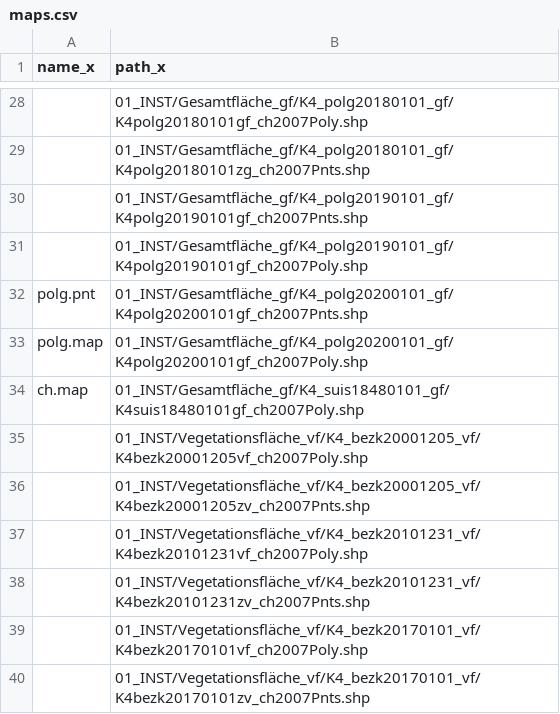
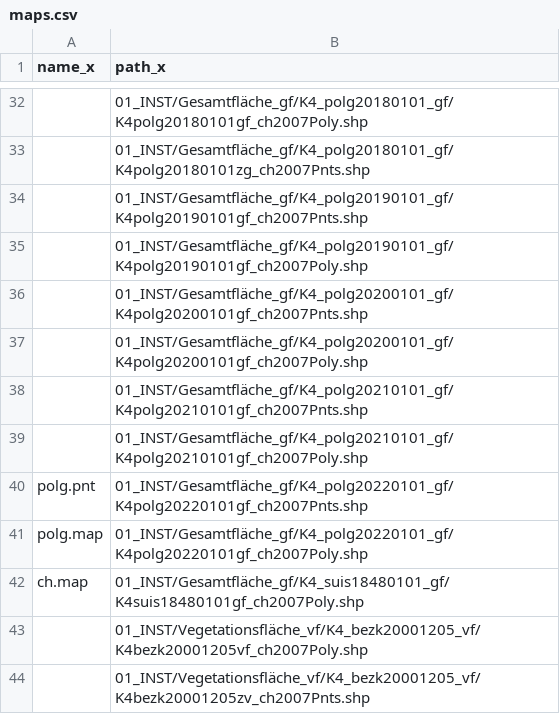
Before and after one commit to AndriSignorell/bfsMaps, a CSV file: inst/extdata/maps.csv, drawn as a sheet; only a part is shown, gaps mark what is left out; the shorter side is filled out with more unchanged rows; addresses are those after the commit; the diff covers the shown part only; the diff names each change by its address in the sheet, - before the commit and + after, or states it on an @@ line.

```diff
--- a/inst/extdata/maps.csv
+++ b/inst/extdata/maps.csv
-A36 (name_x): polg.pnt
+A36 (name_x): (empty)
-A37 (name_x): polg.map
+A37 (name_x): (empty)
+row 38:  | 01_INST/Gesamtfläche_gf/K4_polg20210101_gf/K4polg20210101gf_ch2007Pnts.shp
+row 39:  | 01_INST/Gesamtfläche_gf/K4_polg20210101_gf/K4polg20210101gf_ch2007Poly.shp
+row 40: polg.pnt | 01_INST/Gesamtfläche_gf/K4_polg20220101_gf/K4polg20220101gf_ch2007Pnts.shp
+row 41: polg.map | 01_INST/Gesamtfläche_gf/K4_polg20220101_gf/K4polg20220101gf_ch2007Poly.shp
```
Also changed, not shown: 10 added rows and 10 edited cells elsewhere in this file, 11 other files.
